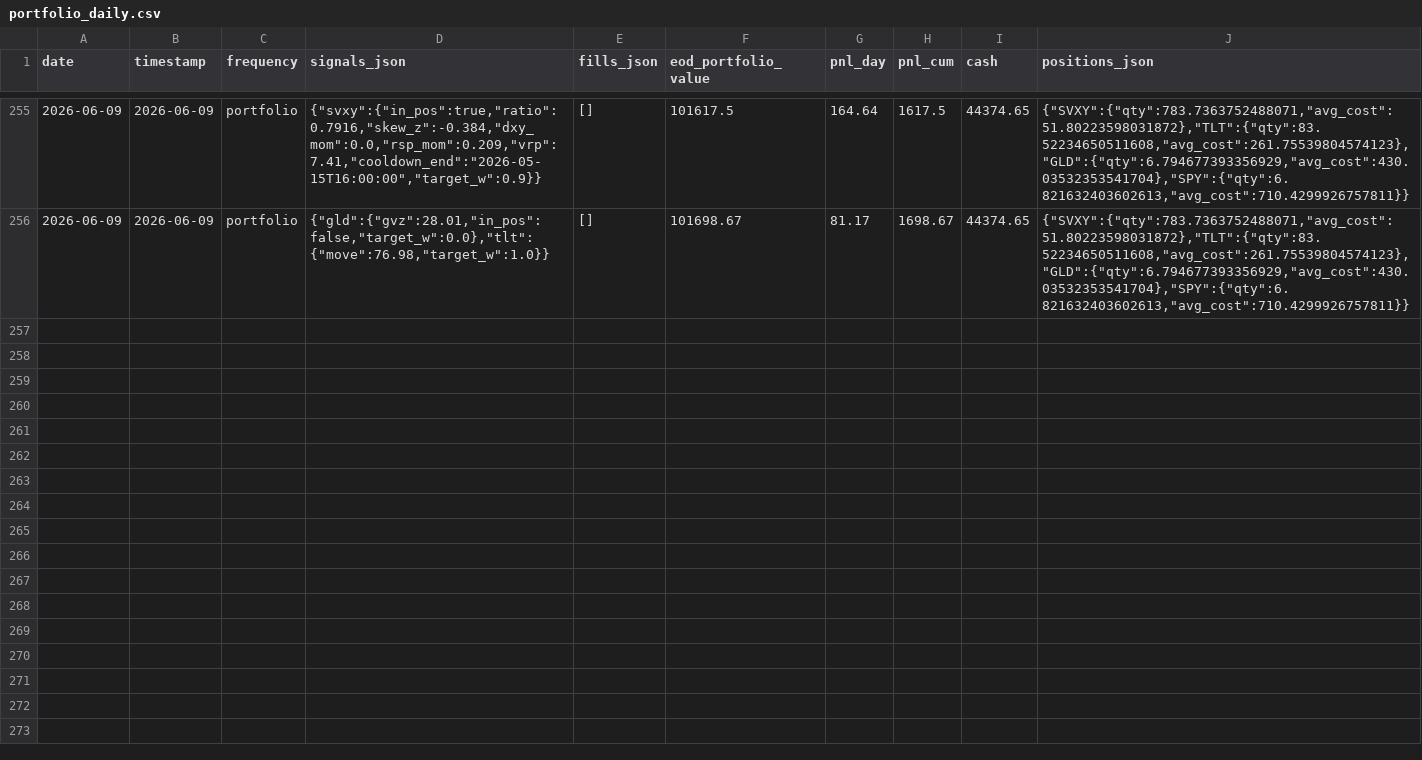
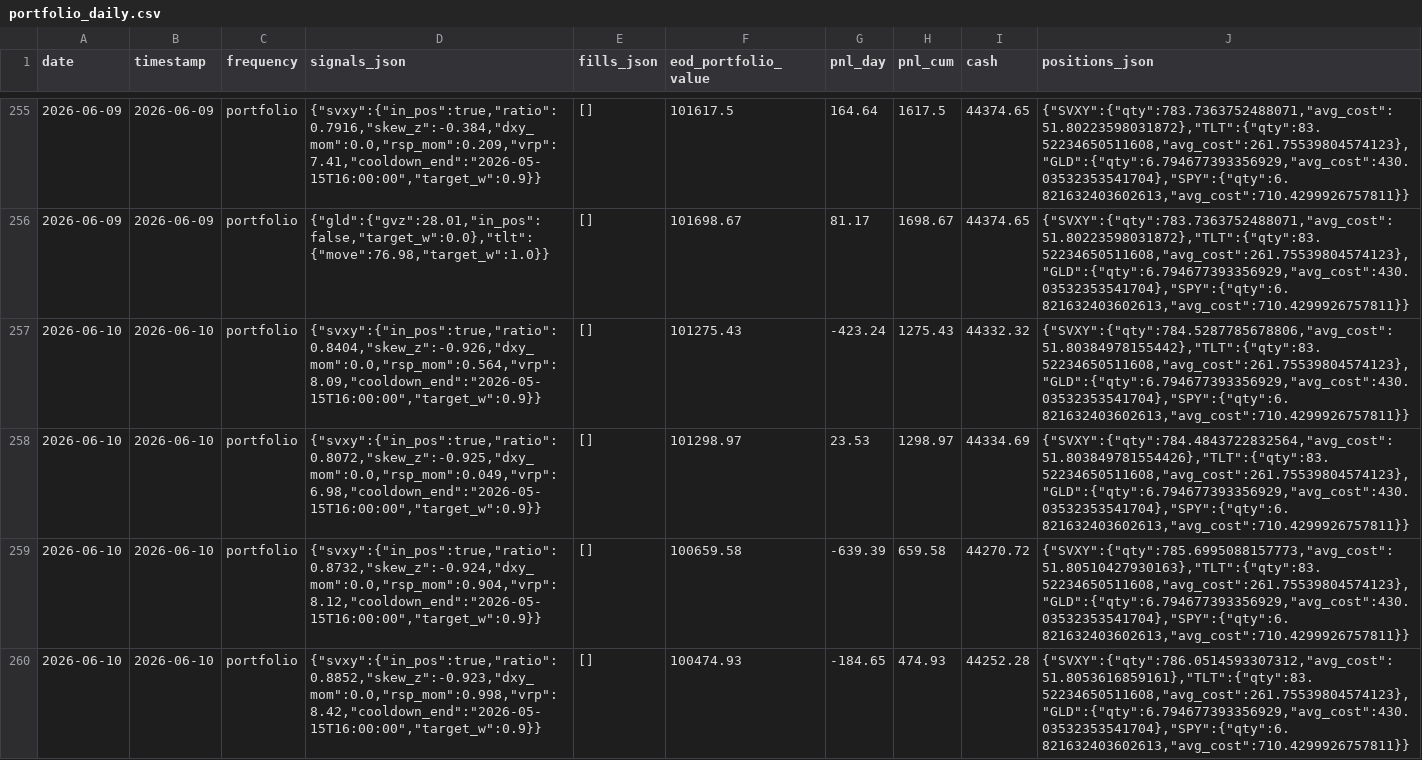
Before and after one commit to romandrianov-pixel/paper-trading-track-record, a CSV file: daily/four_way/portfolio_daily.csv, drawn as a sheet; only a part is shown, gaps mark what is left out; the diff covers the shown part only; the diff names each change by its address in the sheet, - before the commit and + after, or states it on an @@ line.

Commit message:
Daily state 2026-06-10

```diff
--- a/daily/four_way/portfolio_daily.csv
+++ b/daily/four_way/portfolio_daily.csv
+row 257: 2026-06-10 | 2026-06-10 | portfolio | {"svxy":{"in_pos":true,"ratio":0.8404,"skew_z":-0.926,"dxy_mom":0.0,"rsp_mom":0.564,"vrp":8.09,"cooldown_end":"2026-05-15T16:00:00","target_w":0.9}} | [] | 101275.43 | -423.24 | 1275.43 | 44332.32 | {"SVXY":{"qty":784.5287785678806,"avg_cost":51.80384978155442},"TLT":{"qty":83.52234650511608,"avg_cost":261.75539804574123},"GLD":{"qty":6.794677393356929,"avg_cost":430.03532353541704},"SPY":{"qty":6.821632403602613,"avg_cost":710.4299926757811}}
+row 258: 2026-06-10 | 2026-06-10 | portfolio | {"svxy":{"in_pos":true,"ratio":0.8072,"skew_z":-0.925,"dxy_mom":0.0,"rsp_mom":0.049,"vrp":6.98,"cooldown_end":"2026-05-15T16:00:00","target_w":0.9}} | [] | 101298.97 | 23.53 | 1298.97 | 44334.69 | {"SVXY":{"qty":784.4843722832564,"avg_cost":51.803849781554426},"TLT":{"qty":83.52234650511608,"avg_cost":261.75539804574123},"GLD":{"qty":6.794677393356929,"avg_cost":430.03532353541704},"SPY":{"qty":6.821632403602613,"avg_cost":710.4299926757811}}
+row 259: 2026-06-10 | 2026-06-10 | portfolio | {"svxy":{"in_pos":true,"ratio":0.8732,"skew_z":-0.924,"dxy_mom":0.0,"rsp_mom":0.904,"vrp":8.12,"cooldown_end":"2026-05-15T16:00:00","target_w":0.9}} | [] | 100659.58 | -639.39 | 659.58 | 44270.72 | {"SVXY":{"qty":785.6995088157773,"avg_cost":51.80510427930163},"TLT":{"qty":83.52234650511608,"avg_cost":261.75539804574123},"GLD":{"qty":6.794677393356929,"avg_cost":430.03532353541704},"SPY":{"qty":6.821632403602613,"avg_cost":710.4299926757811}}
+row 260: 2026-06-10 | 2026-06-10 | portfolio | {"svxy":{"in_pos":true,"ratio":0.8852,"skew_z":-0.923,"dxy_mom":0.0,"rsp_mom":0.998,"vrp":8.42,"cooldown_end":"2026-05-15T16:00:00","target_w":0.9}} | [] | 100474.93 | -184.65 | 474.93 | 44252.28 | {"SVXY":{"qty":786.0514593307312,"avg_cost":51.8053616859161},"TLT":{"qty":83.52234650511608,"avg_cost":261.75539804574123},"GLD":{"qty":6.794677393356929,"avg_cost":430.03532353541704},"SPY":{"qty":6.821632403602613,"avg_cost":710.4299926757811}}
```
Also changed, not shown: 4 added rows elsewhere in this file, daily/donchian_crypto.csv, daily/four_way/svxy_hourly.csv, 45 other files.
